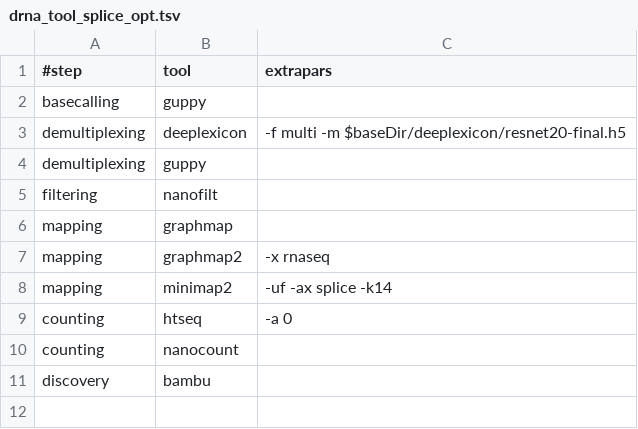
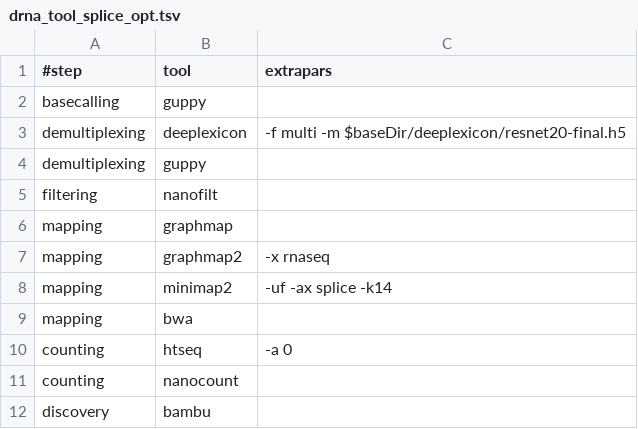
Before and after one commit to biocorecrg/MoP3, a TSV file: mop_preprocess/drna_tool_splice_opt.tsv, drawn as a sheet.

```diff
--- a/mop_preprocess/drna_tool_splice_opt.tsv
+++ b/mop_preprocess/drna_tool_splice_opt.tsv
@@ -8,2 +8,3 @@ mapping	graphmap2	"-x rnaseq"
 mapping	minimap2	"-uf -ax splice -k14"
+mapping	bwa	""	
 counting	htseq	"-a 0"
```
Also changed, not shown: mop_preprocess/dna_tool_opt.tsv, mop_preprocess/drna_tool_unsplice_opt.tsv, 2 other files.
